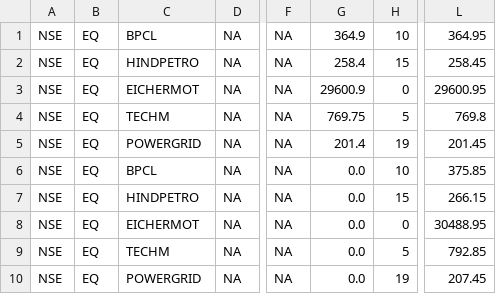
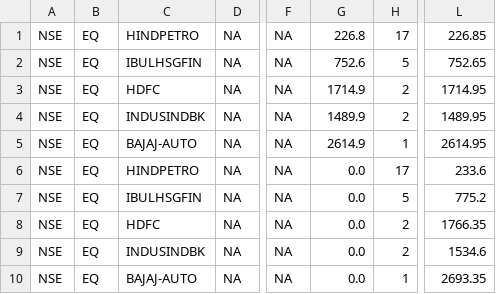
Before and after one commit to uberdeveloper/tutorial, a CSV file: tradingsystem/orders_to_place.csv, drawn as a sheet; only a part is shown, gaps mark what is left out; the diff names each change by its address in the sheet, - before the commit and + after, or states it on an @@ line.

```diff
--- a/tradingsystem/orders_to_place.csv
+++ b/tradingsystem/orders_to_place.csv
-C1: BPCL
+C1: HINDPETRO
-G1: 364.9
+G1: 226.8
-H1: 10
+H1: 17
-L1: 364.95
+L1: 226.85
-C2: HINDPETRO
+C2: IBULHSGFIN
-G2: 258.4
+G2: 752.6
-H2: 15
+H2: 5
-L2: 258.45
+L2: 752.65
-C3: EICHERMOT
+C3: HDFC
-G3: 29600.9
+G3: 1714.9
-H3: 0
+H3: 2
-L3: 29600.95
+L3: 1714.95
-C4: TECHM
+C4: INDUSINDBK
-G4: 769.75
+G4: 1489.9
-H4: 5
+H4: 2
-L4: 769.8
+L4: 1489.95
-C5: POWERGRID
+C5: BAJAJ-AUTO
-G5: 201.4
+G5: 2614.9
-H5: 19
+H5: 1
-L5: 201.45
+L5: 2614.95
-C6: BPCL
+C6: HINDPETRO
-H6: 10
+H6: 17
-L6: 375.85
+L6: 233.6
-C7: HINDPETRO
+C7: IBULHSGFIN
-H7: 15
+H7: 5
-L7: 266.15
+L7: 775.2
-C8: EICHERMOT
+C8: HDFC
-H8: 0
+H8: 2
-L8: 30488.95
+L8: 1766.35
-C9: TECHM
+C9: INDUSINDBK
-H9: 5
+H9: 2
-L9: 792.85
+L9: 1534.6
-C10: POWERGRID
+C10: BAJAJ-AUTO
-H10: 19
+H10: 1
-L10: 207.45
+L10: 2693.35
```
Also changed, not shown: 3 other files.
